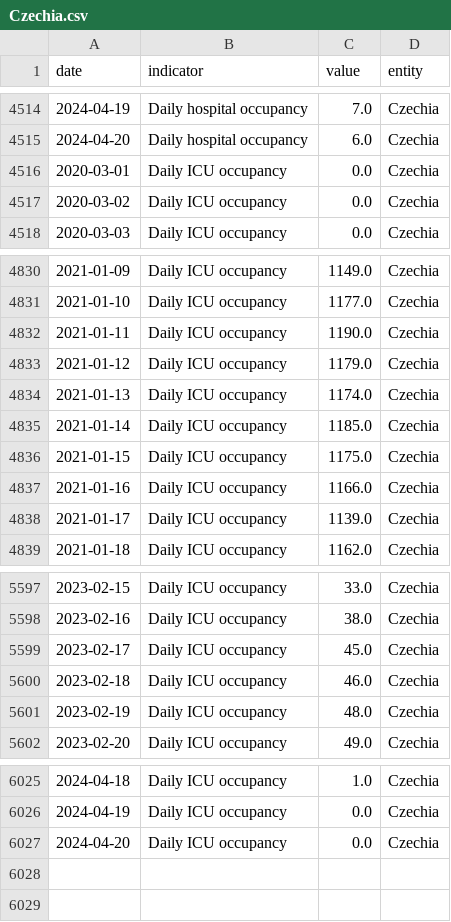
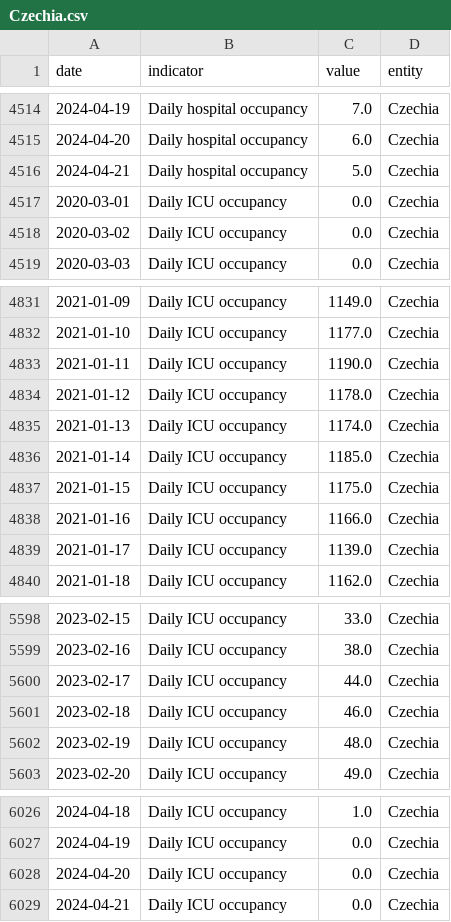
Before and after one commit to lesterholy/covid-19-data, a CSV file: scripts/output/hospitalizations/main_data/Czechia.csv, drawn as a sheet; only a part is shown, gaps mark what is left out.

Commit message:
data(hosp): automated update

```diff
--- a/scripts/output/hospitalizations/main_data/Czechia.csv
+++ b/scripts/output/hospitalizations/main_data/Czechia.csv
@@ -4515,2 +4515,3 @@ date,indicator,value,entity
 2024-04-20,Daily hospital occupancy,6.0,Czechia
+2024-04-21,Daily hospital occupancy,5.0,Czechia
 2020-03-01,Daily ICU occupancy,0.0,Czechia
@@ -4832,3 +4833,3 @@ date,indicator,value,entity
 2021-01-11,Daily ICU occupancy,1190.0,Czechia
-2021-01-12,Daily ICU occupancy,1179.0,Czechia
+2021-01-12,Daily ICU occupancy,1178.0,Czechia
 2021-01-13,Daily ICU occupancy,1174.0,Czechia
@@ -5598,3 +5599,3 @@ date,indicator,value,entity
 2023-02-16,Daily ICU occupancy,38.0,Czechia
-2023-02-17,Daily ICU occupancy,45.0,Czechia
+2023-02-17,Daily ICU occupancy,44.0,Czechia
 2023-02-18,Daily ICU occupancy,46.0,Czechia
@@ -6027 +6028,2 @@ date,indicator,value,entity
 2024-04-20,Daily ICU occupancy,0.0,Czechia
+2024-04-21,Daily ICU occupancy,0.0,Czechia
```
Also changed, not shown: public/data/hospitalizations/locations.csv, 2 other files.
